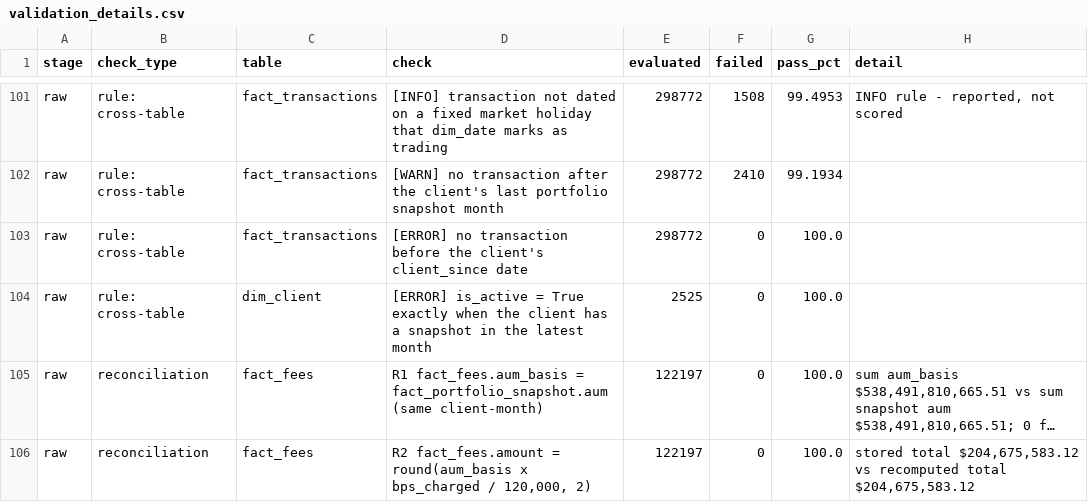
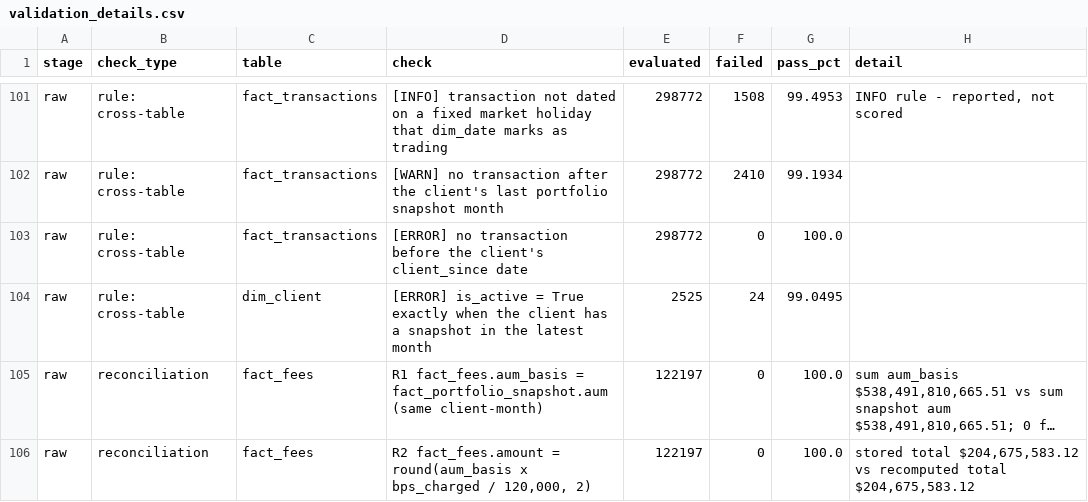
Before and after one commit to ttobin01/Business-Intelligence-with-AI, a CSV file: hw04/reports/validation_details.csv, drawn as a sheet; only a part is shown, gaps mark what is left out; long unchanged cells end in …; the diff names each change by its address in the sheet, - before the commit and + after, or states it on an @@ line.

```diff
--- a/hw04/reports/validation_details.csv
+++ b/hw04/reports/validation_details.csv
-F104 (failed): 0
+F104 (failed): 24
-G104 (pass_pct): 100.0
+G104 (pass_pct): 99.0495
```
Also changed, not shown: hw04/reports/data_quality_scorecard.csv, hw04/reports/dq_summary_raw.csv, 7 other files.
